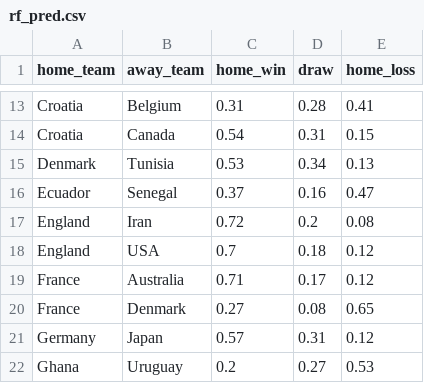
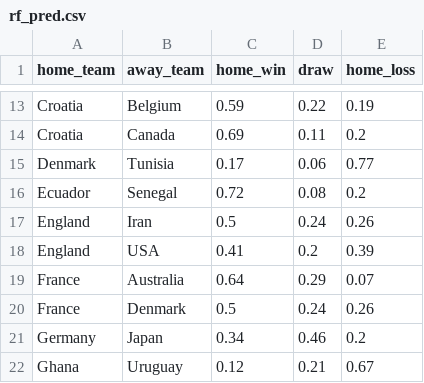
Before and after one commit to shannan-liu1/15095-project, a CSV file: notebooks/rf_pred.csv, drawn as a sheet; only a part is shown, gaps mark what is left out; the diff covers the shown part only; the diff names each change by its address in the sheet, - before the commit and + after, or states it on an @@ line.

```diff
--- a/notebooks/rf_pred.csv
+++ b/notebooks/rf_pred.csv
-C13 (home_win): 0.31
+C13 (home_win): 0.59
-D13 (draw): 0.28
+D13 (draw): 0.22
-E13 (home_loss): 0.41
+E13 (home_loss): 0.19
-C14 (home_win): 0.54
+C14 (home_win): 0.69
-D14 (draw): 0.31
+D14 (draw): 0.11
-E14 (home_loss): 0.15
+E14 (home_loss): 0.2
-C15 (home_win): 0.53
+C15 (home_win): 0.17
-D15 (draw): 0.34
+D15 (draw): 0.06
-E15 (home_loss): 0.13
+E15 (home_loss): 0.77
-C16 (home_win): 0.37
+C16 (home_win): 0.72
-D16 (draw): 0.16
+D16 (draw): 0.08
-E16 (home_loss): 0.47
+E16 (home_loss): 0.2
-C17 (home_win): 0.72
+C17 (home_win): 0.5
-D17 (draw): 0.2
+D17 (draw): 0.24
-E17 (home_loss): 0.08
+E17 (home_loss): 0.26
-C18 (home_win): 0.7
+C18 (home_win): 0.41
-D18 (draw): 0.18
+D18 (draw): 0.2
-E18 (home_loss): 0.12
+E18 (home_loss): 0.39
-C19 (home_win): 0.71
+C19 (home_win): 0.64
-D19 (draw): 0.17
+D19 (draw): 0.29
-E19 (home_loss): 0.12
+E19 (home_loss): 0.07
-C20 (home_win): 0.27
+C20 (home_win): 0.5
-D20 (draw): 0.08
+D20 (draw): 0.24
-E20 (home_loss): 0.65
+E20 (home_loss): 0.26
-C21 (home_win): 0.57
+C21 (home_win): 0.34
-D21 (draw): 0.31
+D21 (draw): 0.46
-E21 (home_loss): 0.12
+E21 (home_loss): 0.2
-C22 (home_win): 0.2
+C22 (home_win): 0.12
-D22 (draw): 0.27
+D22 (draw): 0.21
-E22 (home_loss): 0.53
+E22 (home_loss): 0.67
```
Also changed, not shown: 111 edited cells elsewhere in this file, 4 other files.
